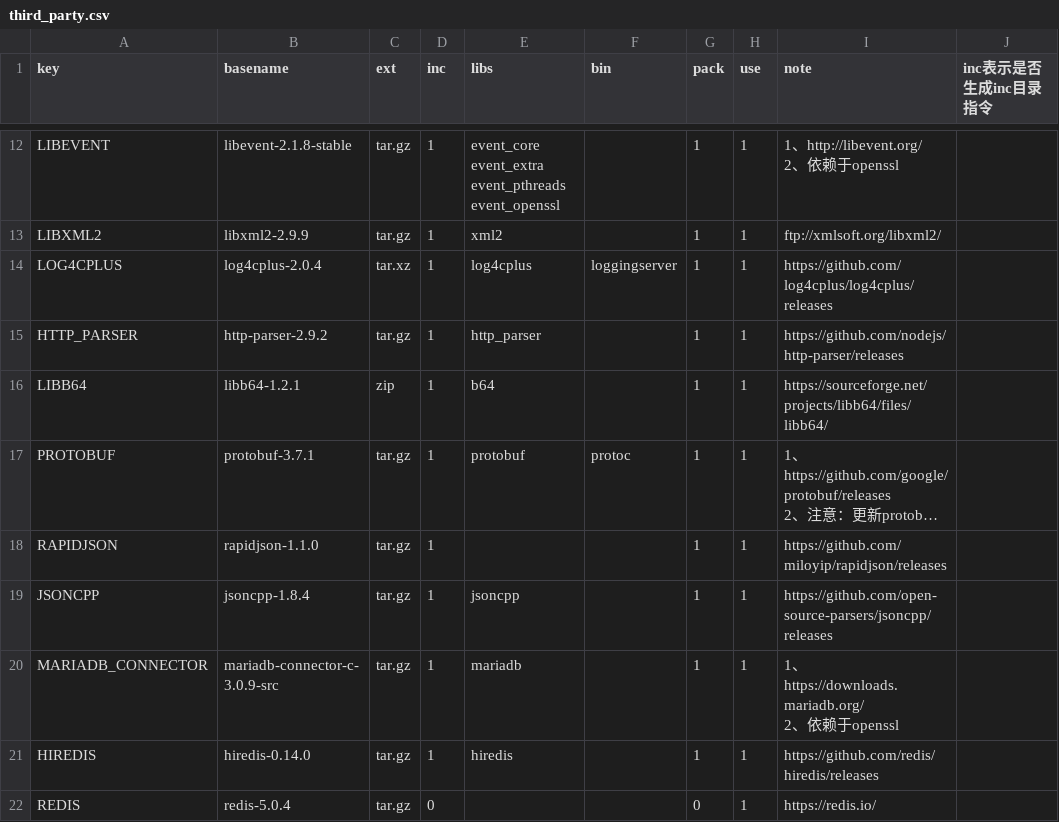
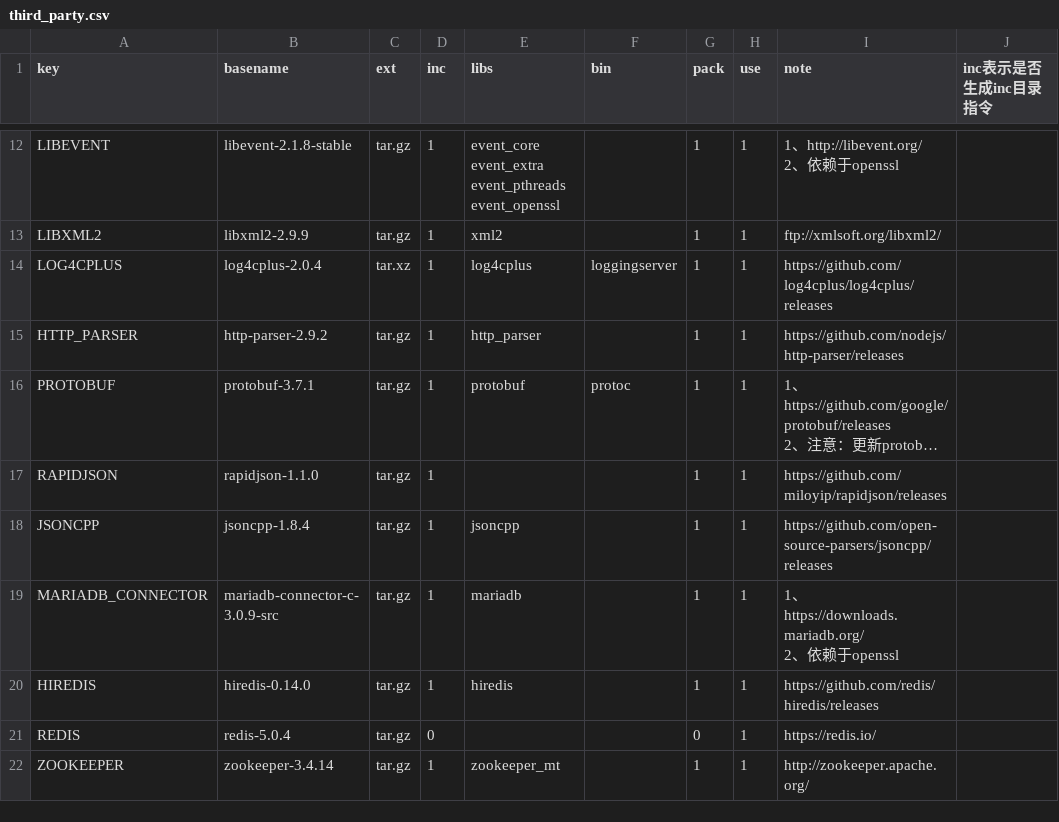
Before and after one commit to Confucius-Mencius/third_party, a CSV file: conf/third_party.csv, drawn as a sheet; only a part is shown, gaps mark what is left out; the shorter side is filled out with more unchanged rows; long unchanged cells end in …; the diff names each change by its address in the sheet, - before the commit and + after, or states it on an @@ line.

```diff
--- a/conf/third_party.csv
+++ b/conf/third_party.csv
-row 16: LIBB64 | libb64-1.2.1 | zip | 1 | b64 |  | 1 | 1 | https://sourceforge.net/projects/libb64/files/libb64/
```
Also changed, not shown: 7 other files.
